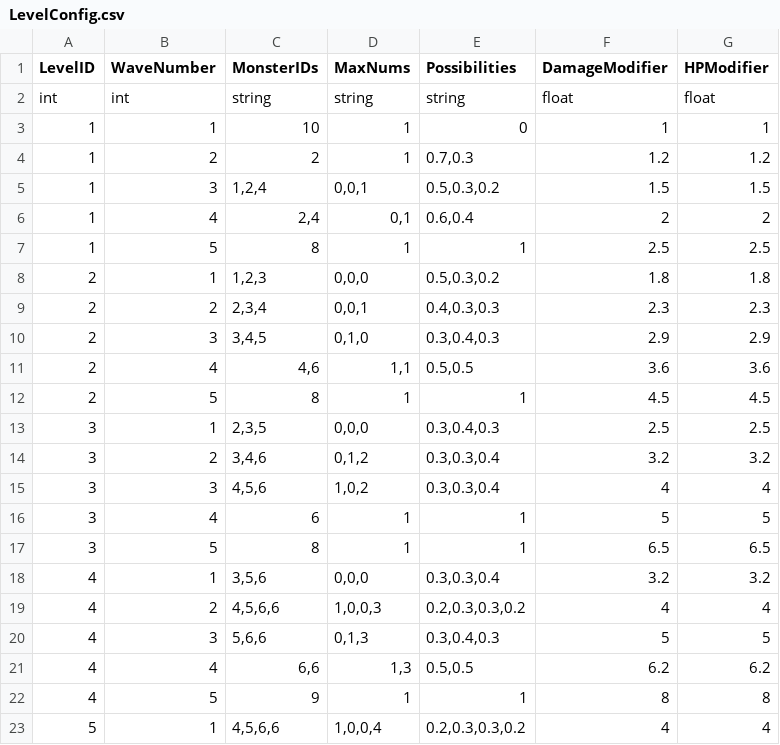
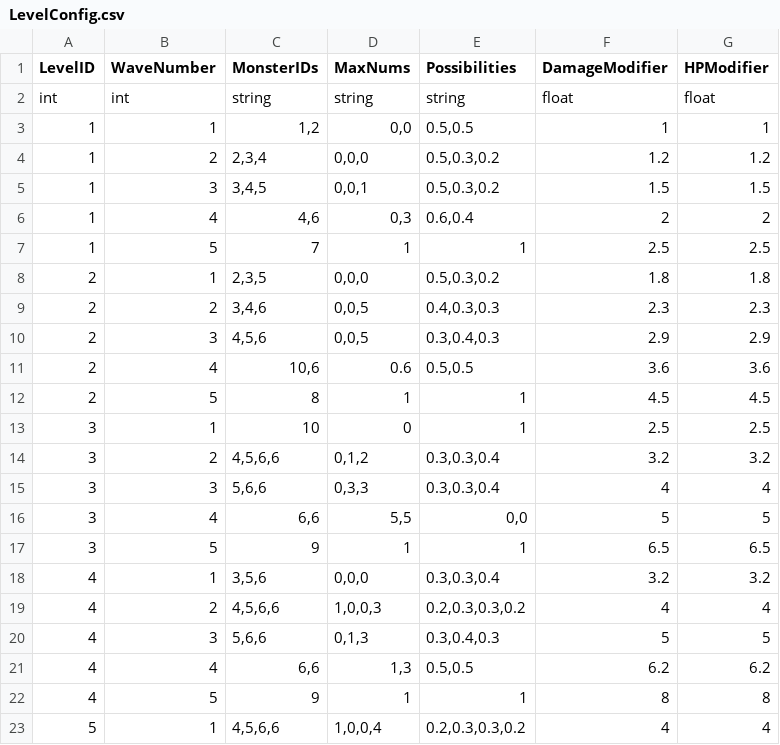
Before and after one commit to WindGod-Project-For-Garena/Offline-PVE, a CSV file: Assets/DataCSV/LevelConfig.csv, drawn as a sheet; only a part is shown.

```diff
--- a/Assets/DataCSV/LevelConfig.csv
+++ b/Assets/DataCSV/LevelConfig.csv
@@ -2,17 +2,17 @@ LevelID,WaveNumber,MonsterIDs,MaxNums,Possibilities,DamageModifier,HPModifier
 int,int,string,string,string,float,float
-1,1,10,1,0,1,1
-1,2,2,1,"0.7,0.3",1.2,1.2
-1,3,"1,2,4","0,0,1","0.5,0.3,0.2",1.5,1.5
-1,4,"2,4","0,1","0.6,0.4",2,2
-1,5,8,1,1,2.5,2.5
-2,1,"1,2,3","0,0,0","0.5,0.3,0.2",1.8,1.8
-2,2,"2,3,4","0,0,1","0.4,0.3,0.3",2.3,2.3
-2,3,"3,4,5","0,1,0","0.3,0.4,0.3",2.9,2.9
-2,4,"4,6","1,1","0.5,0.5",3.6,3.6
+1,1,"1,2","0,0","0.5,0.5",1,1
+1,2,"2,3,4","0,0,0","0.5,0.3,0.2",1.2,1.2
+1,3,"3,4,5","0,0,1","0.5,0.3,0.2",1.5,1.5
+1,4,"4,6","0,3","0.6,0.4",2,2
+1,5,7,1,1,2.5,2.5
+2,1,"2,3,5","0,0,0","0.5,0.3,0.2",1.8,1.8
+2,2,"3,4,6","0,0,5","0.4,0.3,0.3",2.3,2.3
+2,3,"4,5,6","0,0,5","0.3,0.4,0.3",2.9,2.9
+2,4,"10,6",0.6,"0.5,0.5",3.6,3.6
 2,5,8,1,1,4.5,4.5
-3,1,"2,3,5","0,0,0","0.3,0.4,0.3",2.5,2.5
-3,2,"3,4,6","0,1,2","0.3,0.3,0.4",3.2,3.2
-3,3,"4,5,6","1,0,2","0.3,0.3,0.4",4,4
-3,4,6,1,1,5,5
-3,5,8,1,1,6.5,6.5
+3,1,10,0,1,2.5,2.5
+3,2,"4,5,6,6","0,1,2","0.3,0.3,0.4",3.2,3.2
+3,3,"5,6,6","0,3,3","0.3,0.3,0.4",4,4
+3,4,"6,6","5,5","0,0",5,5
+3,5,9,1,1,6.5,6.5
 4,1,"3,5,6","0,0,0","0.3,0.3,0.4",3.2,3.2
```
Also changed, not shown: Assets/DataCSV/MonsterInfo.csv, 1 other file.
